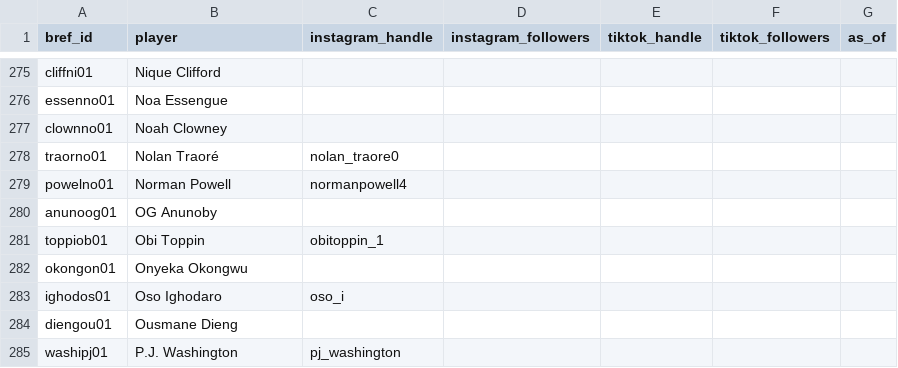
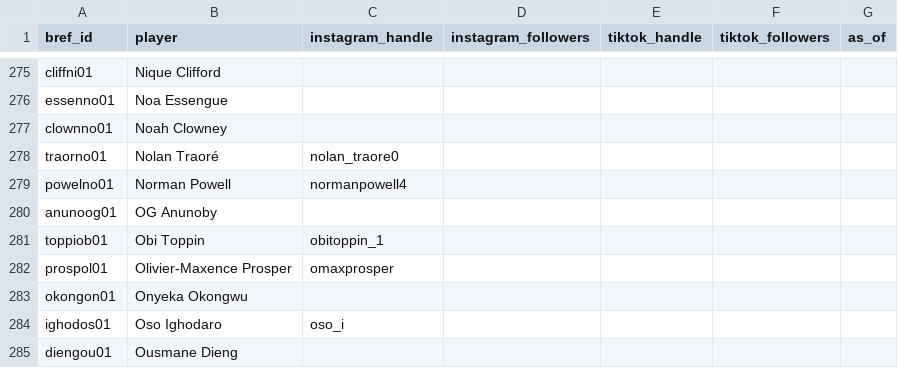
Before and after one commit to npnair/nba-fame-vs-game, a CSV file: data/social_followers.csv, drawn as a sheet; only a part is shown, gaps mark what is left out; the shorter side is filled out with more unchanged rows.

```diff
--- a/data/social_followers.csv
+++ b/data/social_followers.csv
@@ -281,2 +281,3 @@ anunoog01,OG Anunoby,,,,,
 toppiob01,Obi Toppin,obitoppin_1,,,,
+prospol01,Olivier-Maxence Prosper,omaxprosper,,,,
 okongon01,Onyeka Okongwu,,,,,
```
Also changed, not shown: raw/bref_advanced_2027.csv, raw/pool.csv, 6 other files.
